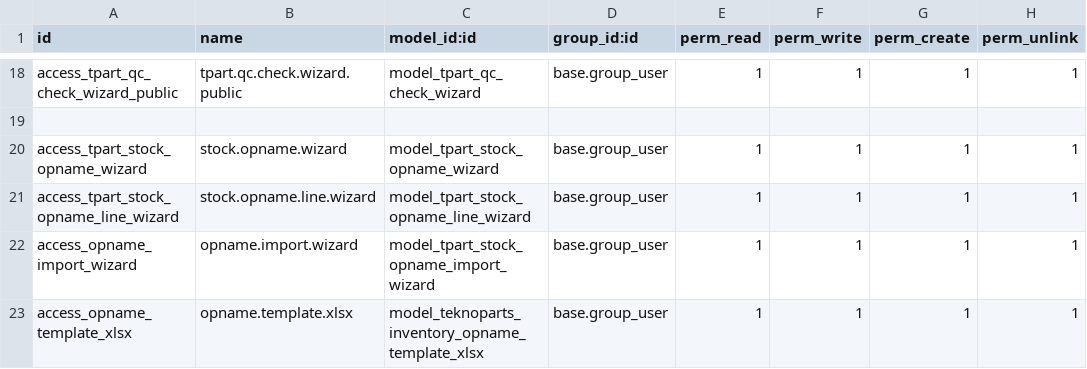
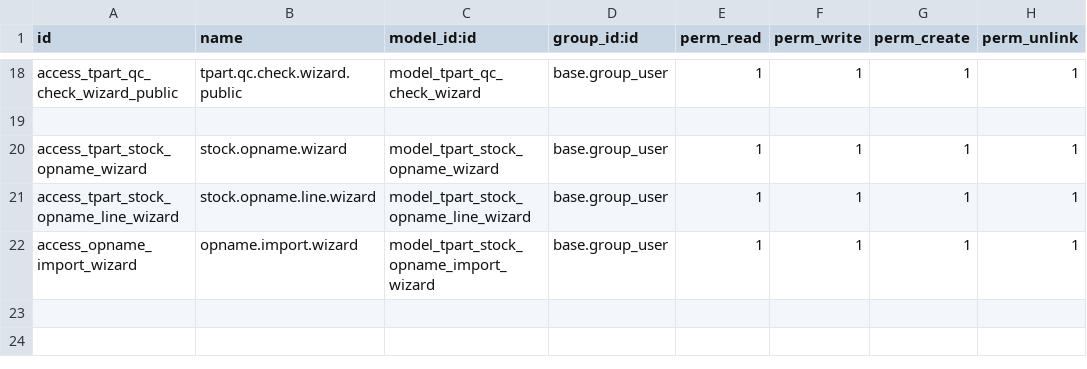
Before and after one commit to FaqihAzh/ssi-odoo-practice, a CSV file: custom_addons/teknoparts_inventory/security/ir.model.access.csv, drawn as a sheet; only a part is shown, gaps mark what is left out.

```diff
--- a/custom_addons/teknoparts_inventory/security/ir.model.access.csv
+++ b/custom_addons/teknoparts_inventory/security/ir.model.access.csv
@@ -22,2 +22 @@ access_tpart_stock_opname_line_wizard,stock.opname.line.wizard,model_tpart_stock
 access_opname_import_wizard,opname.import.wizard,model_tpart_stock_opname_import_wizard,base.group_user,1,1,1,1
-access_opname_template_xlsx,opname.template.xlsx,model_teknoparts_inventory_opname_template_xlsx,base.group_user,1,1,1,1
```
Also changed, not shown: 7 other files.
